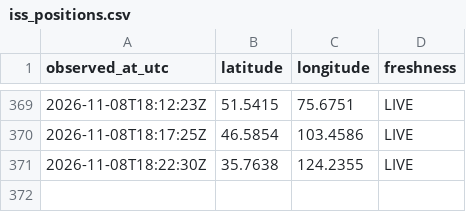
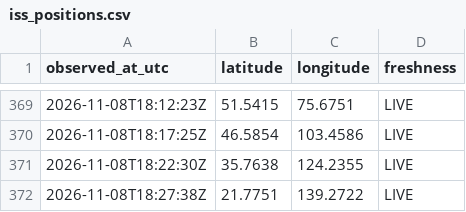
Before and after one commit to gaayathrikk/iss-logger, a CSV file: iss_positions.csv, drawn as a sheet; only a part is shown, gaps mark what is left out.

Commit message:
ISS sample

```diff
--- a/iss_positions.csv
+++ b/iss_positions.csv
@@ -371 +371,2 @@ observed_at_utc,latitude,longitude,freshness
 2026-11-08T18:22:30Z,35.7638,124.2355,LIVE
+2026-11-08T18:27:38Z,21.7751,139.2722,LIVE
```
